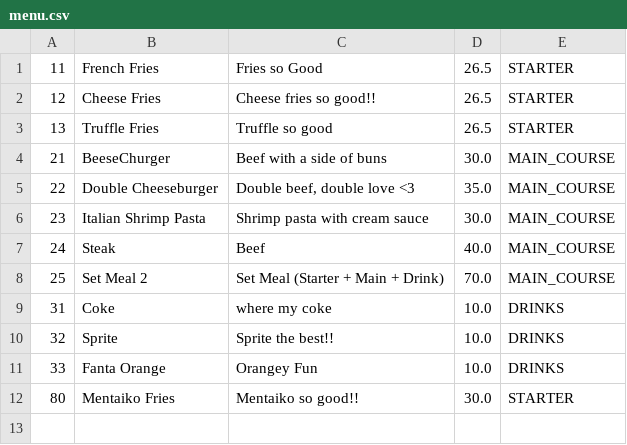
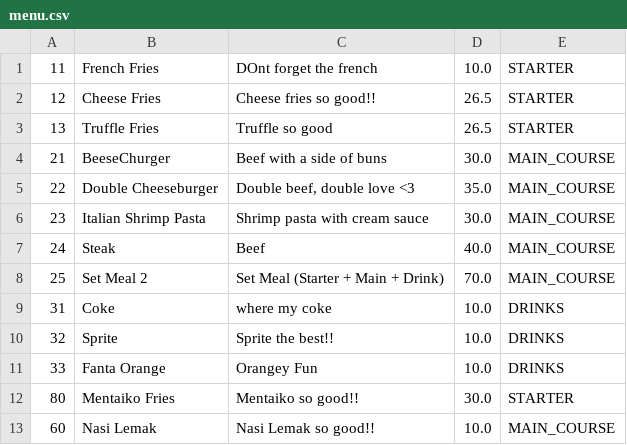
Before and after one commit to pravindkk/SC2002-Hotel-Reservation-Payment-System, a CSV file: hotel/menu.csv, drawn as a sheet.

Commit message:
Menu is done !!

```diff
--- a/hotel/menu.csv
+++ b/hotel/menu.csv
@@ -1,2 +1,2 @@
-"11","French Fries","Fries so Good","26.5","STARTER"
+"11","French Fries","DOnt forget the french","10.0","STARTER"
 "12","Cheese Fries","Cheese fries so good!!","26.5","STARTER"
@@ -12 +12,2 @@
 "80","Mentaiko Fries","Mentaiko so good!!","30.0","STARTER"
+"60","Nasi Lemak","Nasi Lemak so good!!","10.0","MAIN_COURSE"
```
Also changed, not shown: 2 other files.
